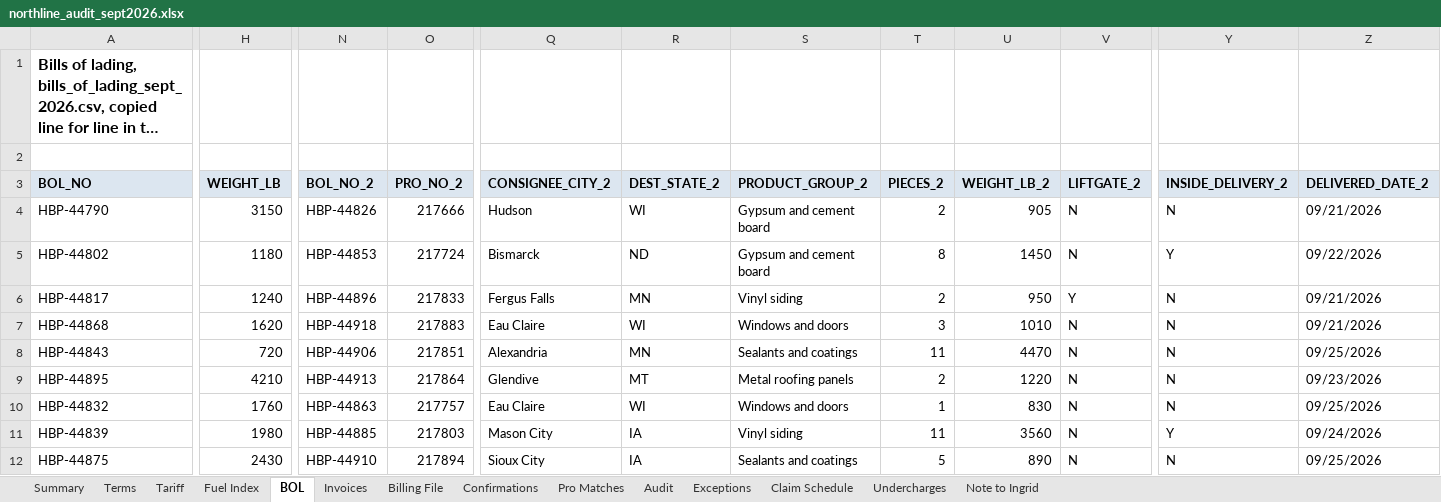
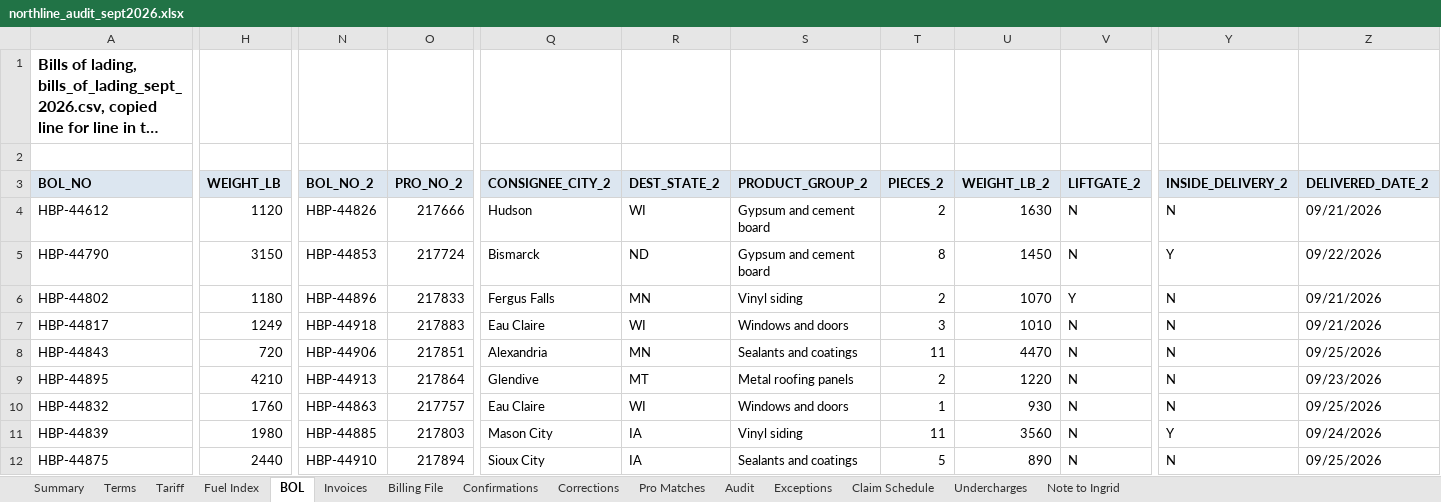
Before and after one commit to goatware-ai/snk-hazy, an Excel workbook: submissions/07-freight-invoice-audit/solution/northline_audit_sept2026.xlsx, sheet BOL, drawn as a sheet; only a part is shown, gaps mark what is left out; long unchanged cells end in …; values as stored, in another font and other column widths than the file's, no borders; removed rows and columns are numbered as before the commit, all else as after; rows hold the shown columns only; the diff covers the shown part only; the diff names each change by its address in the sheet, - before the commit and + after, or states it on an @@ line.

```diff
--- a/submissions/07-freight-invoice-audit/solution/northline_audit_sept2026.xlsx (sheet BOL)
+++ b/submissions/07-freight-invoice-audit/solution/northline_audit_sept2026.xlsx (sheet BOL)
+sheet tab: Corrections
+row 4: HBP-44612 | 1120 | HBP-44826 | 217666 | Hudson | WI | Gypsum and cement board | 2 | 1630 | N | N | 09/21/2026
-N5 (BOL_NO_2): HBP-44826
+N5 (BOL_NO_2): HBP-44853
-O5 (PRO_NO_2): 217666
+O5 (PRO_NO_2): 217724
-Q5 (CONSIGNEE_CITY_2): Hudson
+Q5 (CONSIGNEE_CITY_2): Bismarck
-R5 (DEST_STATE_2): WI
+R5 (DEST_STATE_2): ND
-T5 (PIECES_2): 2
+T5 (PIECES_2): 8
-U5 (WEIGHT_LB_2): 905
+U5 (WEIGHT_LB_2): 1450
-Y5 (INSIDE_DELIVERY_2): N
+Y5 (INSIDE_DELIVERY_2): Y
-Z5 (DELIVERED_DATE_2): 09/21/2026
+Z5 (DELIVERED_DATE_2): 09/22/2026
-N6 (BOL_NO_2): HBP-44853
+N6 (BOL_NO_2): HBP-44896
-O6 (PRO_NO_2): 217724
+O6 (PRO_NO_2): 217833
-Q6 (CONSIGNEE_CITY_2): Bismarck
+Q6 (CONSIGNEE_CITY_2): Fergus Falls
-R6 (DEST_STATE_2): ND
+R6 (DEST_STATE_2): MN
-S6 (PRODUCT_GROUP_2): Gypsum and cement board
+S6 (PRODUCT_GROUP_2): Vinyl siding
-T6 (PIECES_2): 8
+T6 (PIECES_2): 2
-U6 (WEIGHT_LB_2): 1450
+U6 (WEIGHT_LB_2): 1070
-V6 (LIFTGATE_2): N
+V6 (LIFTGATE_2): Y
-Y6 (INSIDE_DELIVERY_2): Y
+Y6 (INSIDE_DELIVERY_2): N
-Z6 (DELIVERED_DATE_2): 09/22/2026
+Z6 (DELIVERED_DATE_2): 09/21/2026
-H7 (WEIGHT_LB): 1240
+H7 (WEIGHT_LB): 1249
-N7 (BOL_NO_2): HBP-44896
+N7 (BOL_NO_2): HBP-44918
-O7 (PRO_NO_2): 217833
+O7 (PRO_NO_2): 217883
-Q7 (CONSIGNEE_CITY_2): Fergus Falls
+Q7 (CONSIGNEE_CITY_2): Eau Claire
-R7 (DEST_STATE_2): MN
+R7 (DEST_STATE_2): WI
-S7 (PRODUCT_GROUP_2): Vinyl siding
+S7 (PRODUCT_GROUP_2): Windows and doors
-T7 (PIECES_2): 2
+T7 (PIECES_2): 3
-U7 (WEIGHT_LB_2): 950
+U7 (WEIGHT_LB_2): 1010
-V7 (LIFTGATE_2): Y
+V7 (LIFTGATE_2): N
-row 7: HBP-44868 | 1620 | HBP-44918 | 217883 | Eau Claire | WI | Windows and doors | 3 | 1010 | N | N | 09/21/2026
-U10 (WEIGHT_LB_2): 830
+U10 (WEIGHT_LB_2): 930
-H12 (WEIGHT_LB): 2430
+H12 (WEIGHT_LB): 2440
```
Also changed, not shown: 115 edited cells elsewhere in this sheet, sheet Audit, sheet Invoices, sheet Billing File, sheet Claim Schedule, sheet Exceptions, sheet Summary, 5 more sheets, formulas that keep their value, submissions/02-title-exam-cedarbrook-lot12/inputs/court_records_search_hlt262214.xlsx, submissions/02-title-exam-cedarbrook-lot12/inputs/tax_and_lien_search_hlt262214.xlsx, 48 other files.
